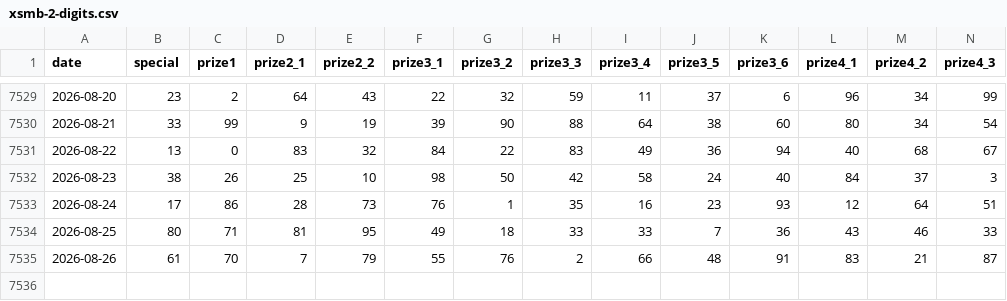
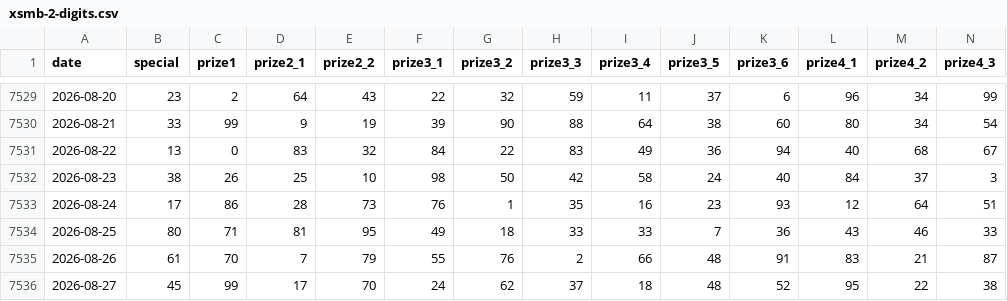
Before and after one commit to baobinhday/vietnam-lottery-xsmb-analysis, a CSV file: data/xsmb-2-digits.csv, drawn as a sheet; only a part is shown, gaps mark what is left out; rows hold the shown columns only; the diff names each change by its address in the sheet, - before the commit and + after, or states it on an @@ line.

```diff
--- a/data/xsmb-2-digits.csv
+++ b/data/xsmb-2-digits.csv
+row 7536: 2026-08-27 | 45 | 99 | 17 | 70 | 24 | 62 | 37 | 18 | 48 | 52 | 95 | 22 | 38
```
Also changed, not shown: 16 other files.
